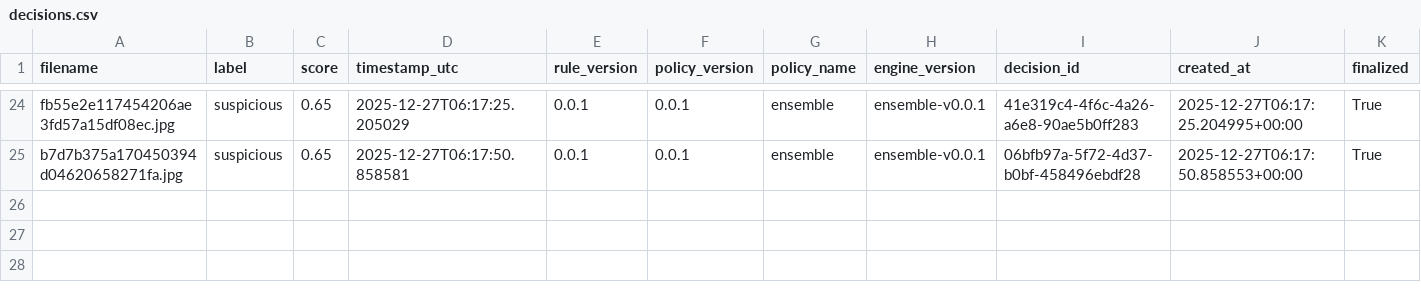
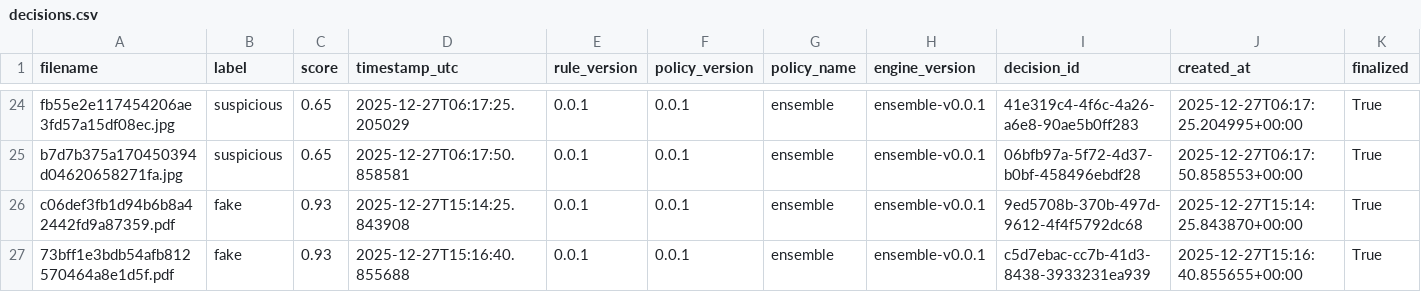
Before and after one commit to illiyaz/Verireceipt, a CSV file: data/logs/decisions.csv, drawn as a sheet; only a part is shown, gaps mark what is left out; rows hold the shown columns only; the diff names each change by its address in the sheet, - before the commit and + after, or states it on an @@ line.

```diff
--- a/data/logs/decisions.csv
+++ b/data/logs/decisions.csv
+row 26: c06def3fb1d94b6b8a42442fd9a87359.pdf | fake | 0.93 | 2025-12-27T15:14:25.843908 | 0.0.1 | 0.0.1 | ensemble | ensemble-v0.0.1 | 9ed5708b-370b-497d-9612-4f4f5792dc68 | 2025-12-27T15:14:25.843870+00:00 | True
+row 27: 73bff1e3bdb54afb812570464a8e1d5f.pdf | fake | 0.93 | 2025-12-27T15:16:40.855688 | 0.0.1 | 0.0.1 | ensemble | ensemble-v0.0.1 | c5d7ebac-cc7b-41d3-8438-3933231ea939 | 2025-12-27T15:16:40.855655+00:00 | True
```
Also changed, not shown: 2 other files.
